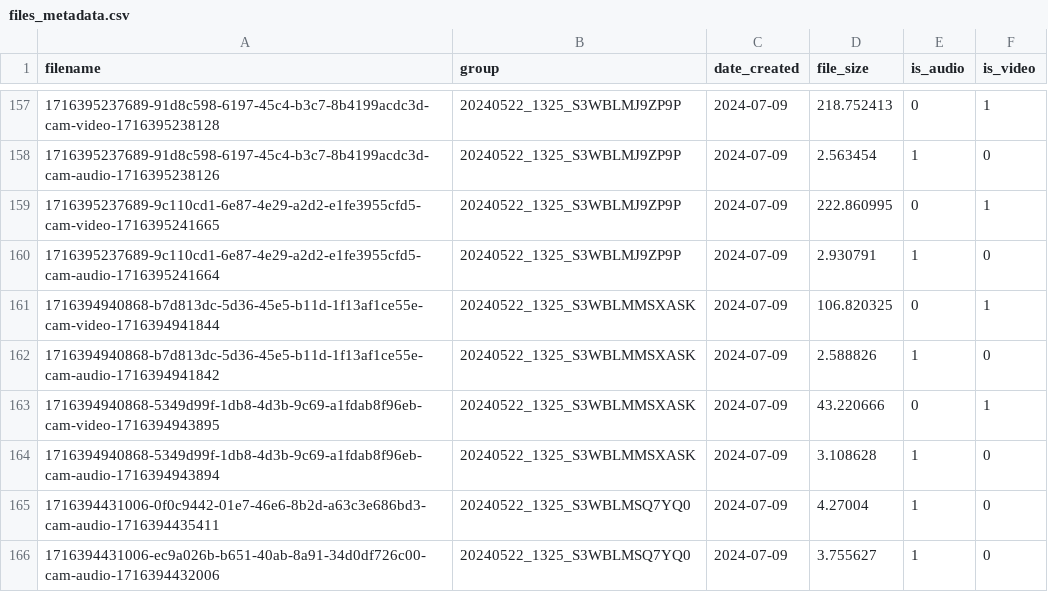
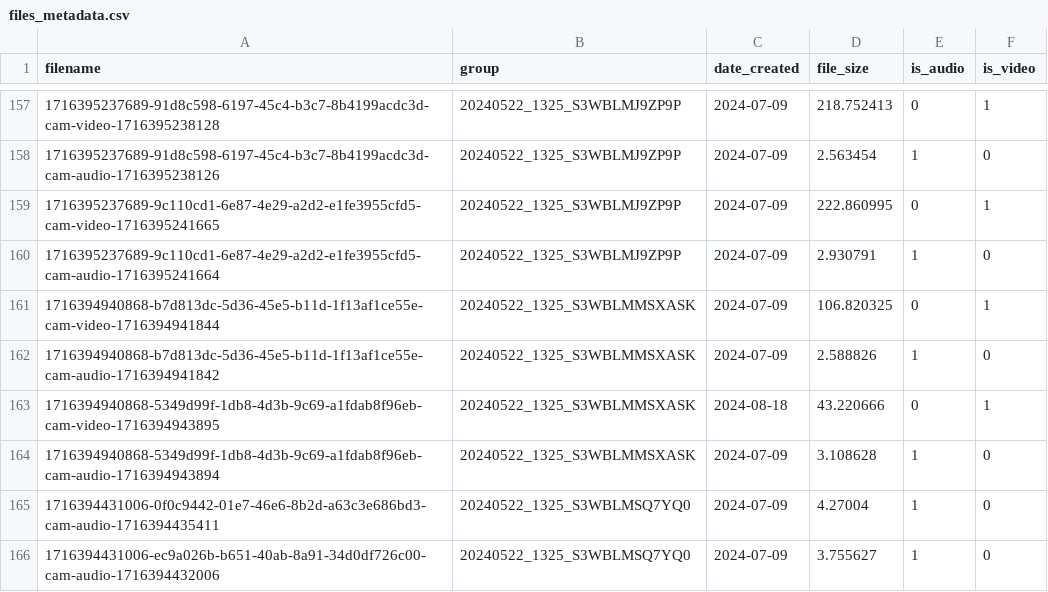
Before and after one commit to bbevis/Con2vec, a CSV file: Output/super_May22/files_metadata.csv, drawn as a sheet; only a part is shown, gaps mark what is left out.

```diff
--- a/Output/super_May22/files_metadata.csv
+++ b/Output/super_May22/files_metadata.csv
@@ -162,3 +162,3 @@ filename,group,date_created,file_size,is_audio,is_video
 1716394940868-b7d813dc-5d36-45e5-b11d-1f13af1ce55e-cam-audio-1716394941842,20240522_1325_S3WBLMMSXASK,2024-07-09,2.588826,1,0
-1716394940868-5349d99f-1db8-4d3b-9c69-a1fdab8f96eb-cam-video-1716394943895,20240522_1325_S3WBLMMSXASK,2024-07-09,43.220666,0,1
+1716394940868-5349d99f-1db8-4d3b-9c69-a1fdab8f96eb-cam-video-1716394943895,20240522_1325_S3WBLMMSXASK,2024-08-18,43.220666,0,1
 1716394940868-5349d99f-1db8-4d3b-9c69-a1fdab8f96eb-cam-audio-1716394943894,20240522_1325_S3WBLMMSXASK,2024-07-09,3.108628,1,0
```
Also changed, not shown: 4 other files.
